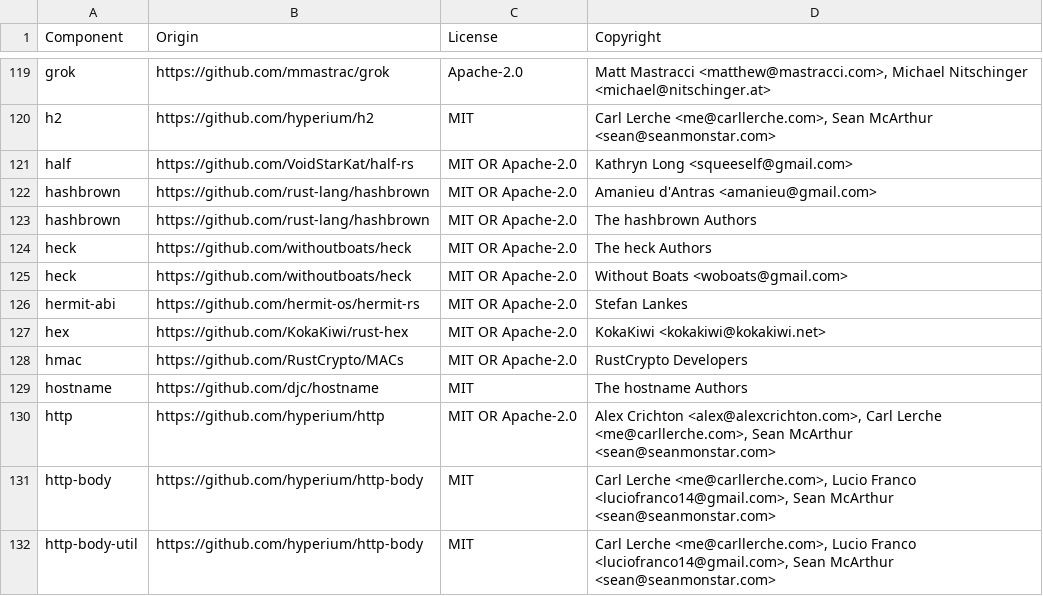
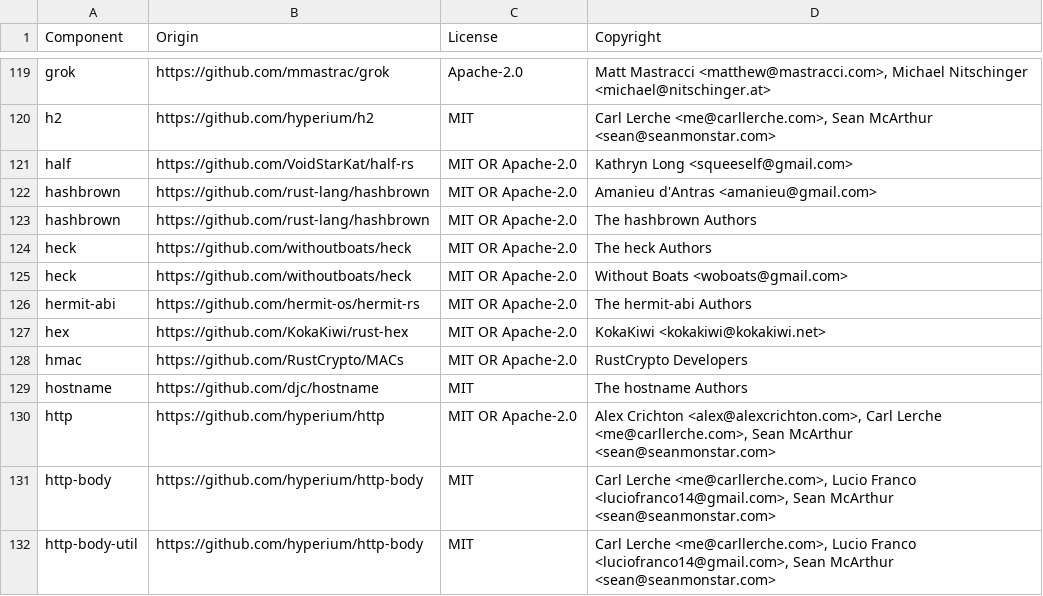
Before and after one commit to vectordotdev/vrl, a CSV file: LICENSE-3rdparty.csv, drawn as a sheet; only a part is shown, gaps mark what is left out.

Commit message:
chore(deps): refresh third-party licenses

```diff
--- a/LICENSE-3rdparty.csv
+++ b/LICENSE-3rdparty.csv
@@ -125,3 +125,3 @@ heck,https://github.com/withoutboats/heck,MIT OR Apache-2.0,The heck Authors
 heck,https://github.com/withoutboats/heck,MIT OR Apache-2.0,Without Boats <woboats@gmail.com>
-hermit-abi,https://github.com/hermit-os/hermit-rs,MIT OR Apache-2.0,Stefan Lankes
+hermit-abi,https://github.com/hermit-os/hermit-rs,MIT OR Apache-2.0,The hermit-abi Authors
 hex,https://github.com/KokaKiwi/rust-hex,MIT OR Apache-2.0,KokaKiwi <kokakiwi@kokakiwi.net>
```
